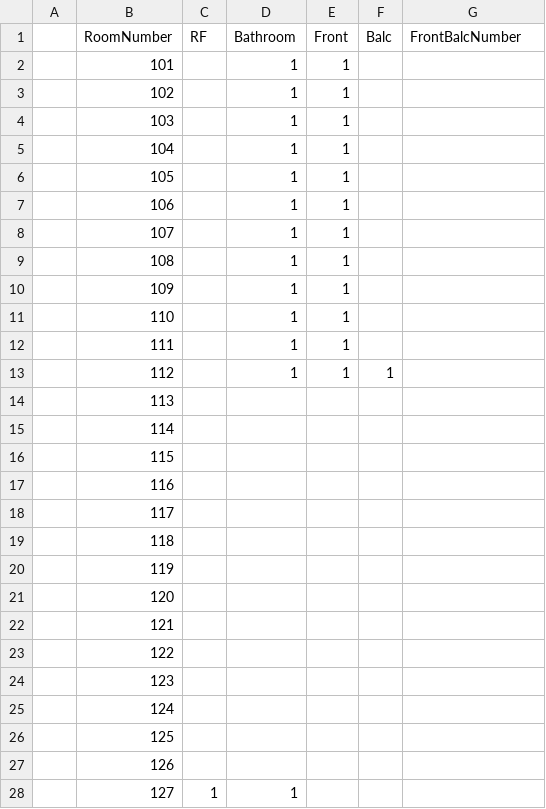
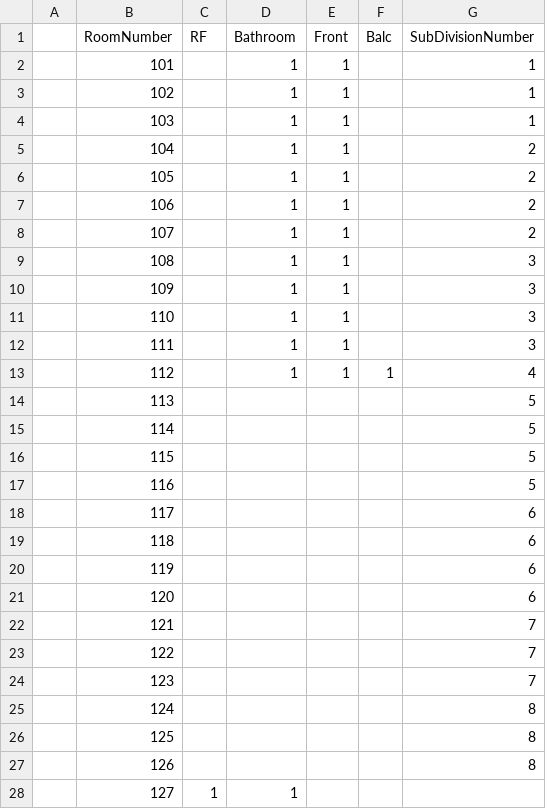
Before and after one commit to Baxter-College/College-Room-Allocation, a CSV file: dataLists/RoomClasifications.csv, drawn as a sheet; only a part is shown; the diff covers the shown part only.

```diff
--- a/dataLists/RoomClasifications.csv
+++ b/dataLists/RoomClasifications.csv
@@ -1,28 +1,28 @@
-,RoomNumber,RF,Bathroom,Front,Balc,FrontBalcNumber
-,101,,1,1,,
-,102,,1,1,,
-,103,,1,1,,
-,104,,1,1,,
-,105,,1,1,,
-,106,,1,1,,
-,107,,1,1,,
-,108,,1,1,,
-,109,,1,1,,
-,110,,1,1,,
-,111,,1,1,,
-,112,,1,1,1,
-,113,,,,,
-,114,,,,,
-,115,,,,,
-,116,,,,,
-,117,,,,,
-,118,,,,,
-,119,,,,,
-,120,,,,,
-,121,,,,,
-,122,,,,,
-,123,,,,,
-,124,,,,,
-,125,,,,,
-,126,,,,,
+,RoomNumber,RF,Bathroom,Front,Balc,SubDivisionNumber
+,101,,1,1,,1
+,102,,1,1,,1
+,103,,1,1,,1
+,104,,1,1,,2
+,105,,1,1,,2
+,106,,1,1,,2
+,107,,1,1,,2
+,108,,1,1,,3
+,109,,1,1,,3
+,110,,1,1,,3
+,111,,1,1,,3
+,112,,1,1,1,4
+,113,,,,,5
+,114,,,,,5
+,115,,,,,5
+,116,,,,,5
+,117,,,,,6
+,118,,,,,6
+,119,,,,,6
+,120,,,,,6
+,121,,,,,7
+,122,,,,,7
+,123,,,,,7
+,124,,,,,8
+,125,,,,,8
+,126,,,,,8
 ,127,1,1,,,
```
Also changed, not shown: 1 removed row and 137 edited cells elsewhere in this file, 3 other files.
